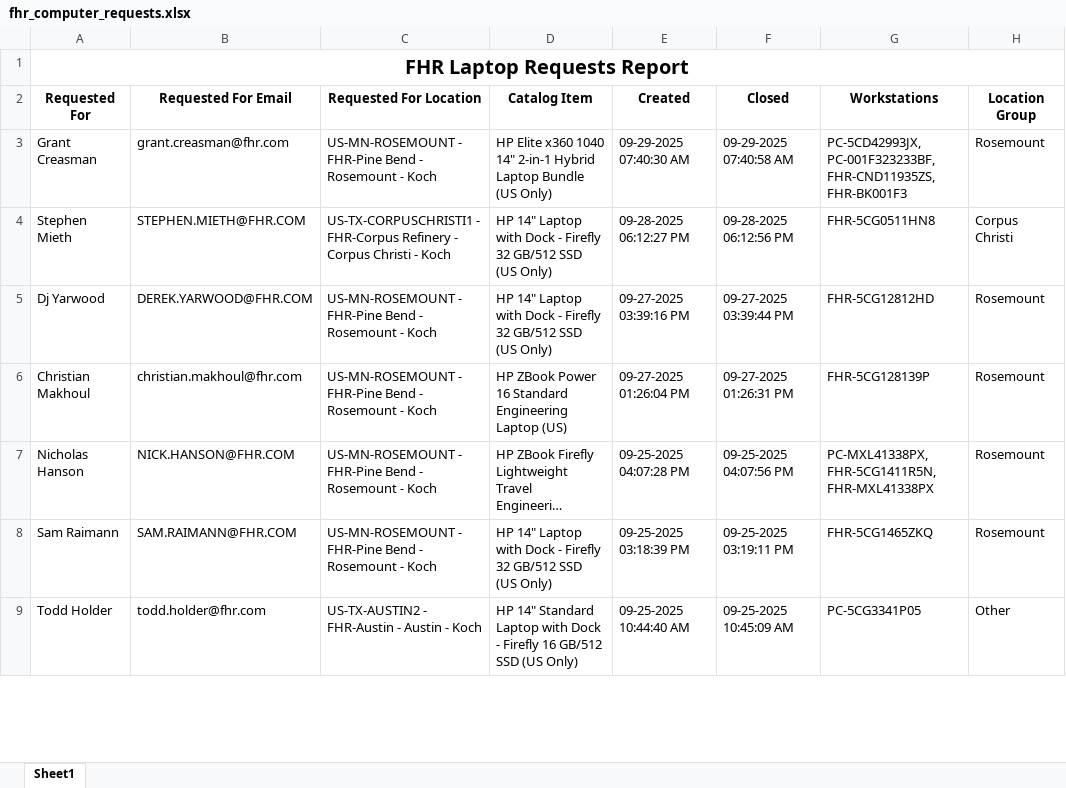
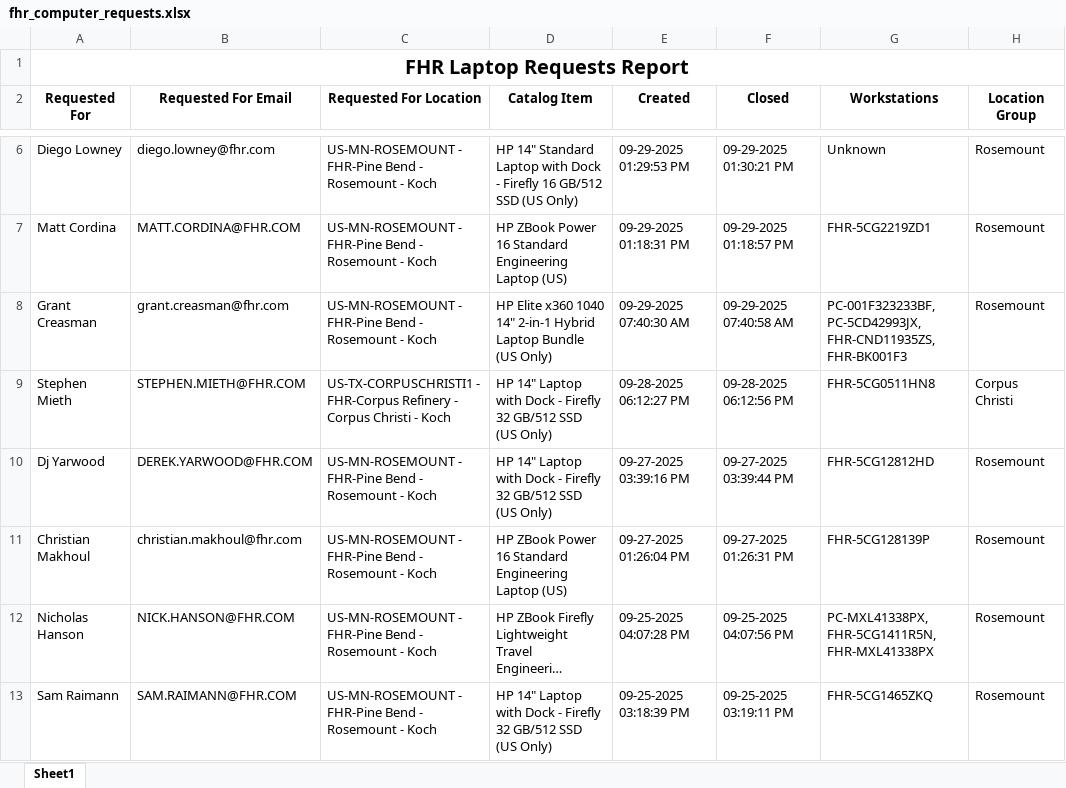
Before and after one commit to ellis-massey-FHR/fhr-device-audit, an Excel workbook: output/fhr_computer_requests.xlsx, sheet Sheet1, drawn as a sheet; only a part is shown, gaps mark what is left out; the shorter side is filled out with more unchanged rows; long unchanged cells end in …; values as stored, in another font and other column widths than the file's, no borders; charts and pictures not drawn; addresses are those after the commit; the diff covers the shown part only; the diff names each change by its address in the sheet, - before the commit and + after, or states it on an @@ line.

```diff
--- a/output/fhr_computer_requests.xlsx (sheet Sheet1)
+++ b/output/fhr_computer_requests.xlsx (sheet Sheet1)
+row 6: Diego Lowney | diego.lowney@fhr.com | US-MN-ROSEMOUNT - FHR-Pine Bend - Rosemount - Koch | HP 14" Standard Laptop with Dock - Firefly 16 GB/512 SSD (US Only) | 09-29-2025 01:29:53 PM | 09-29-2025 01:30:21 PM | Unknown | Rosemount
+row 7: Matt Cordina | MATT.CORDINA@FHR.COM | US-MN-ROSEMOUNT - FHR-Pine Bend - Rosemount - Koch | HP ZBook Power 16 Standard Engineering Laptop (US) | 09-29-2025 01:18:31 PM | 09-29-2025 01:18:57 PM | FHR-5CG2219ZD1 | Rosemount
-G8 (Workstations): PC-5CD42993JX, PC-001F323233BF, FHR-CND11935ZS, FHR-BK001F3
+G8 (Workstations): PC-001F323233BF, PC-5CD42993JX, FHR-CND11935ZS, FHR-BK001F3
```
Also changed, not shown: 3 added rows, 5 removed rows and 33 edited cells elsewhere in this sheet, charts or pictures.
